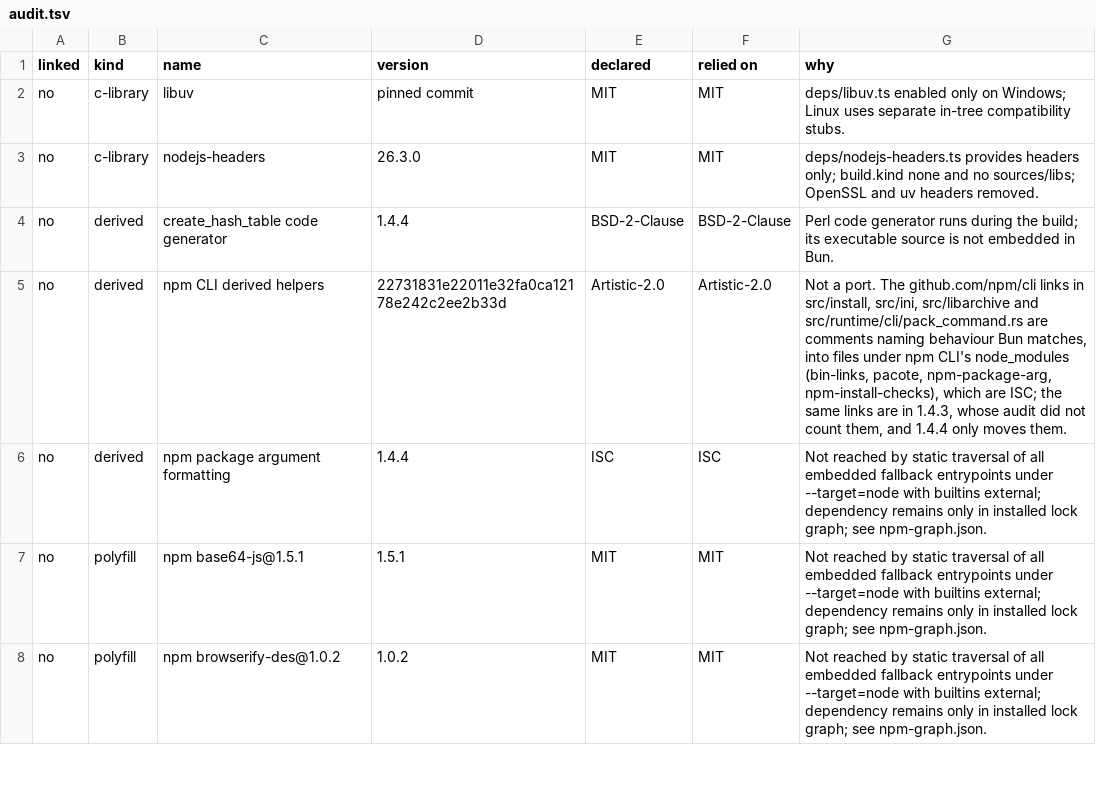
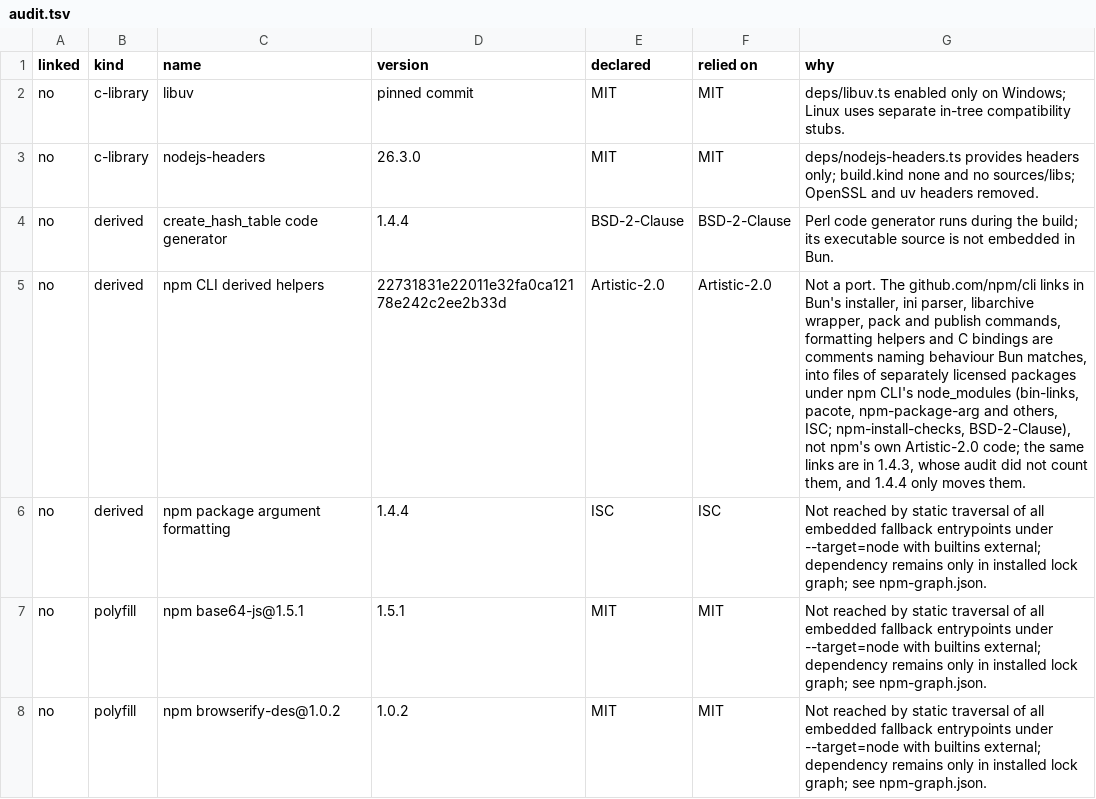
Before and after one commit to endqwerty/mainworthy, a TSV file: licences/bun-1.4.4/audit.tsv, drawn as a sheet; only a part is shown.

```diff
--- a/licences/bun-1.4.4/audit.tsv
+++ b/licences/bun-1.4.4/audit.tsv
@@ -4,3 +4,3 @@ no	c-library	nodejs-headers	26.3.0	MIT	MIT	deps/nodejs-headers.ts provides heade
 no	derived	create_hash_table code generator	1.4.4	BSD-2-Clause	BSD-2-Clause	Perl code generator runs during the build; its executable source is not embedded in Bun.
-no	derived	npm CLI derived helpers	22731831e22011e32fa0ca12178e242c2ee2b33d	Artistic-2.0	Artistic-2.0	Not a port. The github.com/npm/cli links in src/install, src/ini, src/libarchive and src/runtime/cli/pack_command.rs are comments naming behaviour Bun matches, into files under npm CLI's node_modules (bin-links, pacote, npm-package-arg, npm-install-checks), which are ISC; the same links are in 1.4.3, whose audit did not count them, and 1.4.4 only moves them.
+no	derived	npm CLI derived helpers	22731831e22011e32fa0ca12178e242c2ee2b33d	Artistic-2.0	Artistic-2.0	Not a port. The github.com/npm/cli links in Bun's installer, ini parser, libarchive wrapper, pack and publish commands, formatting helpers and C bindings are comments naming behaviour Bun matches, into files of separately licensed packages under npm CLI's node_modules (bin-links, pacote, npm-package-arg and others, ISC; npm-install-checks, BSD-2-Clause), not npm's own Artistic-2.0 code; the same links are in 1.4.3, whose audit did not count them, and 1.4.4 only moves them.
 no	derived	npm package argument formatting	1.4.4	ISC	ISC	Not reached by static traversal of all embedded fallback entrypoints under --target=node with builtins external; dependency remains only in installed lock graph; see npm-graph.json.
```
Also changed, not shown: 5 other files.
